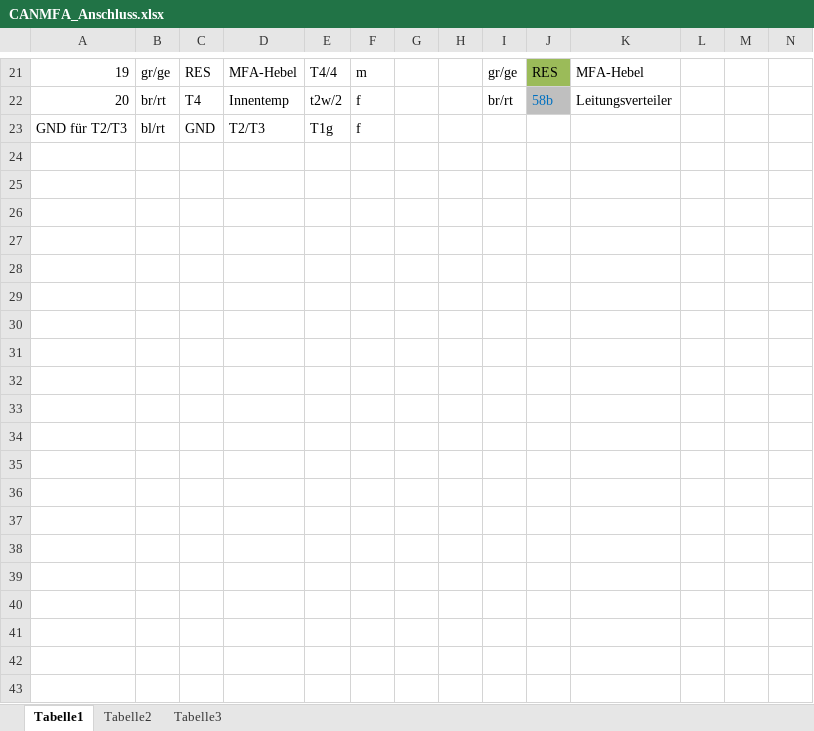
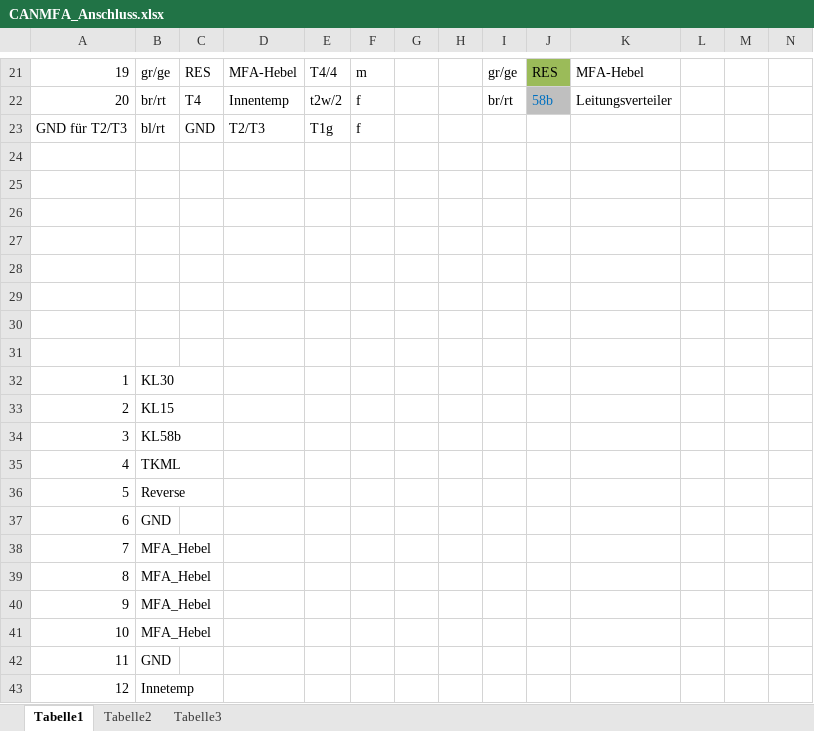
Before and after one commit to pohlinkzei/CAN_MFA, an Excel workbook: CANMFA_Anschluss.xlsx, sheet Tabelle1, drawn as a sheet; only a part is shown, gaps mark what is left out; values as stored, in another font and other column widths than the file's, no borders; charts and pictures not drawn; the diff covers the shown part only; the diff names each change by its address in the sheet, - before the commit and + after, or states it on an @@ line.

```diff
--- a/CANMFA_Anschluss.xlsx (sheet Tabelle1)
+++ b/CANMFA_Anschluss.xlsx (sheet Tabelle1)
+row 24: (empty)
+row 25: (empty)
+row 26: (empty)
+row 27: (empty)
+row 28: (empty)
+row 29: (empty)
+row 30: (empty)
+row 31: (empty)
+row 32: 1 | KL30
+row 33: 2 | KL15
+row 34: 3 | KL58b
+row 35: 4 | TKML
+row 36: 5 | Reverse
+row 37: 6 | GND
+row 38: 7 | MFA_Hebel
+row 39: 8 | MFA_Hebel
+row 40: 9 | MFA_Hebel
+row 41: 10 | MFA_Hebel
+row 42: 11 | GND
+row 43: 12 | Innetemp
```
Also changed, not shown: 14 added rows elsewhere in this sheet, sheet Tabelle2, sheet Tabelle3, 2 other files.
